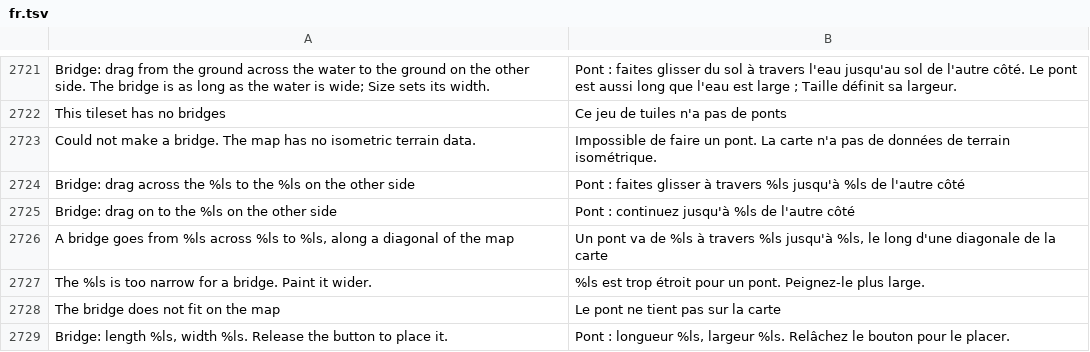
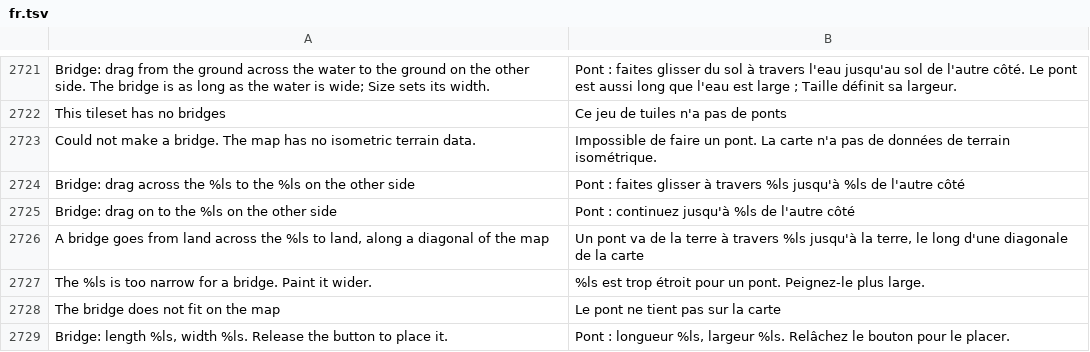
Before and after one commit to stardraft-editor/stardraft, a TSV file: apps/editor/res/lang/fr.tsv, drawn as a sheet; only a part is shown, gaps mark what is left out.

Commit message:
Bridge: a drag from land of any terrain, as far from the water as it likes, across the water to land on the other side makes the bridge over the water (the shore makes its banks ground). bridge_test: such drags on Jungle, Sand Dunes and Grass

```diff
--- a/apps/editor/res/lang/fr.tsv
+++ b/apps/editor/res/lang/fr.tsv
@@ -2725,3 +2725,3 @@ Bridge: drag across the %ls to the %ls on the other side	Pont : faites glisser
 Bridge: drag on to the %ls on the other side	Pont : continuez jusqu'à %ls de l'autre côté
-A bridge goes from %ls across %ls to %ls, along a diagonal of the map	Un pont va de %ls à travers %ls jusqu'à %ls, le long d'une diagonale de la carte
+A bridge goes from land across the %ls to land, along a diagonal of the map	Un pont va de la terre à travers %ls jusqu'à la terre, le long d'une diagonale de la carte
 The %ls is too narrow for a bridge. Paint it wider.	%ls est trop étroit pour un pont. Peignez-le plus large.
```
Also changed, not shown: apps/editor/res/lang/es.tsv, apps/editor/res/lang/ko.tsv, 11 other files.
